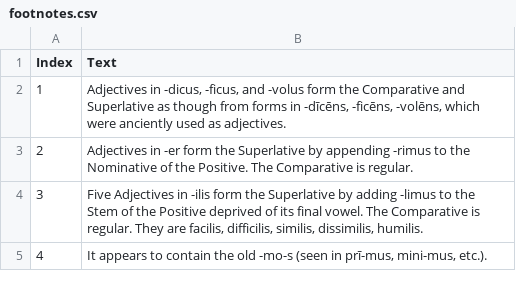
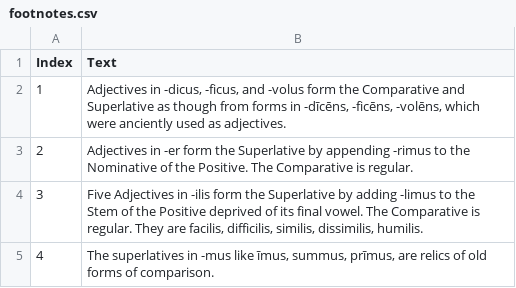
Before and after one commit to alpheios-project/alpheios-core, a CSV file: packages/inflection-tables/lib/lang/latin/data/superlative/footnotes.csv, drawn as a sheet.

Commit message:
footnotes 4 for issue 514
update footnotes 4

```diff
--- a/packages/inflection-tables/lib/lang/latin/data/superlative/footnotes.csv
+++ b/packages/inflection-tables/lib/lang/latin/data/superlative/footnotes.csv
@@ -4,2 +4,2 @@ Index,Text
 3,"Five Adjectives in -ilis form the Superlative by adding -limus to the Stem of the Positive deprived of its final vowel. The Comparative is regular. They are facilis, difficilis, similis, dissimilis, humilis."
-4,"It appears to contain the old -mo-s (seen in prī-mus, mini-mus, etc.)."
+4,"The superlatives in -mus like īmus, summus, prīmus, are relics of old forms of comparison."
```
